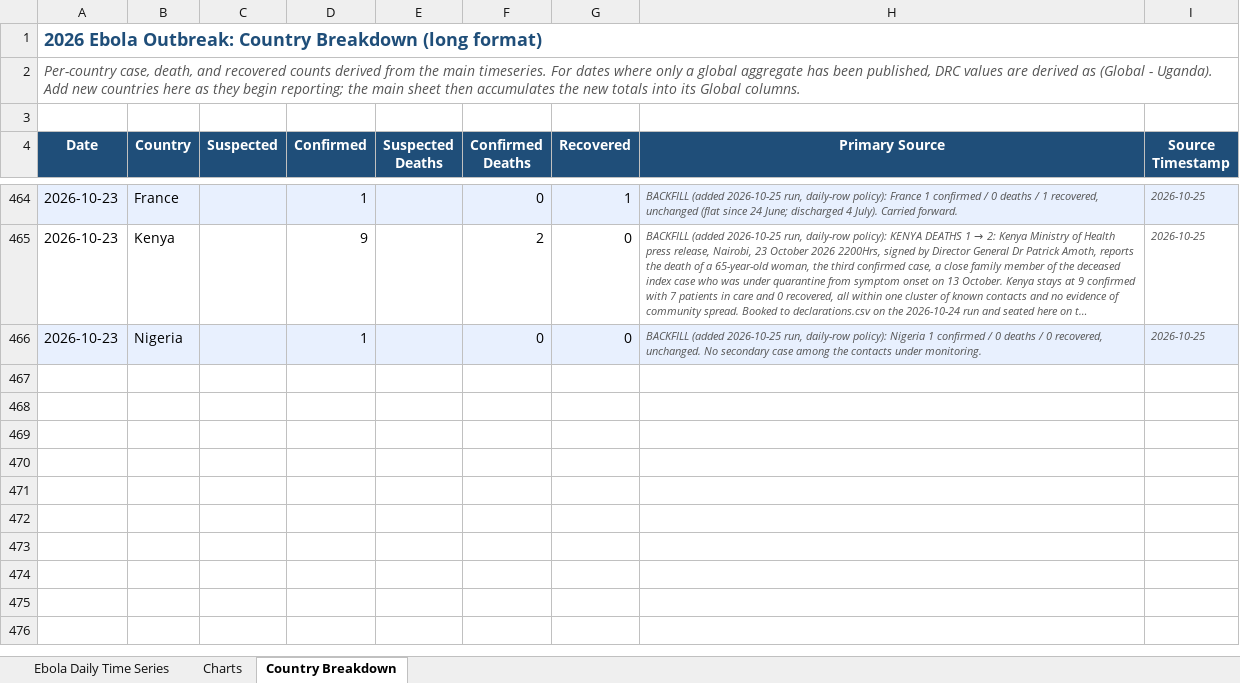
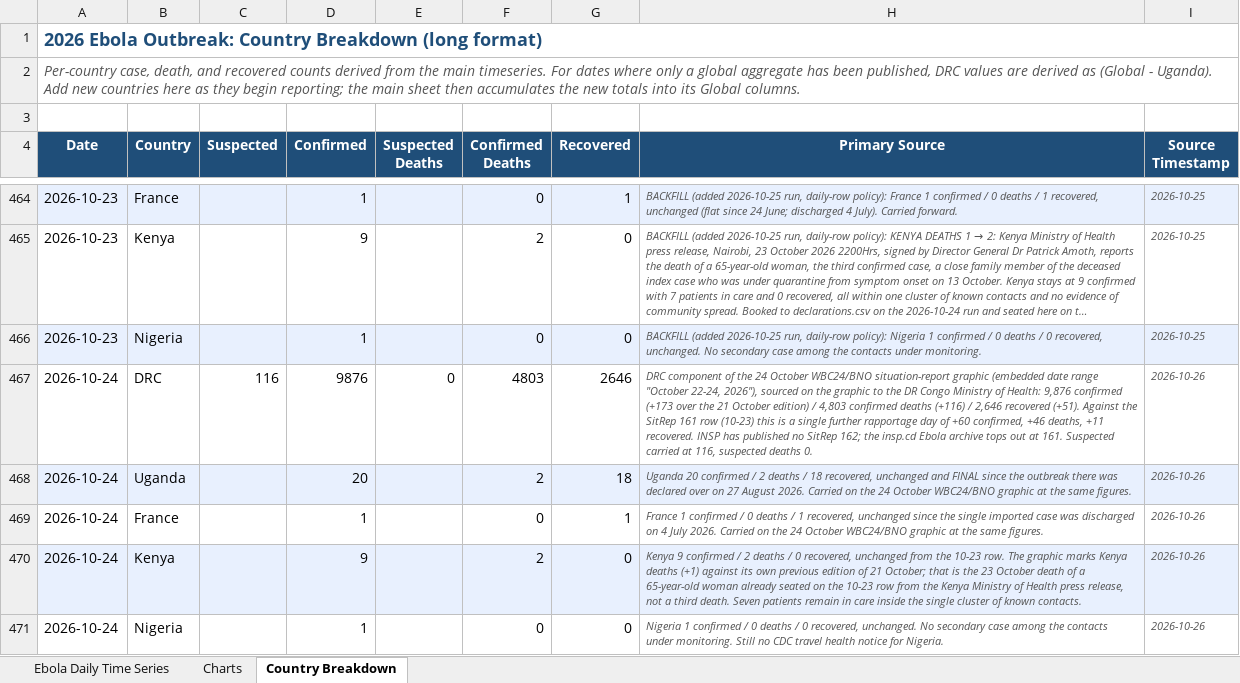
Before and after one commit to webbegole/ebola-bundibugyo-tracker-2026, an Excel workbook: outputs/ebola_timeseries.xlsx, sheet Country Breakdown, drawn as a sheet; only a part is shown, gaps mark what is left out; long unchanged cells end in …; values as stored, in another font and other column widths than the file's, no borders; the diff names each change by its address in the sheet, - before the commit and + after, or states it on an @@ line.

Commit message:
Daily update 2026-10-26: 10-24 backfilled from the WBC24/BNO graphic; total 9,907 / 4,807; 10-25 and 10-26 held as gaps

```diff
--- a/outputs/ebola_timeseries.xlsx (sheet Country Breakdown)
+++ b/outputs/ebola_timeseries.xlsx (sheet Country Breakdown)
+row 467: 2026-10-24 | DRC | 116 | 9876 | 0 | 4803 | 2646 | DRC component of the 24 October WBC24/BNO situation-report graphic (embedded date range "October 22-24, 2026"), sourced on the graphic to the DR Congo Ministry of Health: 9,876 confirmed (+173 over the 21 October edition) / 4,803 confirmed deaths (+116) / 2,646 recovered (+51). Against the SitRep 161 row (10-23) this is a single further rapportage day of +60 confirmed, +46 deaths, +11 recovered. INSP has published no SitRep 162; the insp.cd Ebola archive tops out at 161. Suspected carried at 116, suspected deaths 0. | 2026-10-26
+row 468: 2026-10-24 | Uganda |  | 20 |  | 2 | 18 | Uganda 20 confirmed / 2 deaths / 18 recovered, unchanged and FINAL since the outbreak there was declared over on 27 August 2026. Carried on the 24 October WBC24/BNO graphic at the same figures. | 2026-10-26
+row 469: 2026-10-24 | France |  | 1 |  | 0 | 1 | France 1 confirmed / 0 deaths / 1 recovered, unchanged since the single imported case was discharged on 4 July 2026. Carried on the 24 October WBC24/BNO graphic at the same figures. | 2026-10-26
+row 470: 2026-10-24 | Kenya |  | 9 |  | 2 | 0 | Kenya 9 confirmed / 2 deaths / 0 recovered, unchanged from the 10-23 row. The graphic marks Kenya deaths (+1) against its own previous edition of 21 October; that is the 23 October death of a 65-year-old woman already seated on the 10-23 row from the Kenya Ministry of Health press release, not a third death. Seven patients remain in care inside the single cluster of known contacts. | 2026-10-26
+row 471: 2026-10-24 | Nigeria |  | 1 |  | 0 | 0 | Nigeria 1 confirmed / 0 deaths / 0 recovered, unchanged. No secondary case among the contacts under monitoring. Still no CDC travel health notice for Nigeria. | 2026-10-26
```
Also changed, not shown: sheet Ebola Daily Time Series, sheet Charts, 12 other files.
